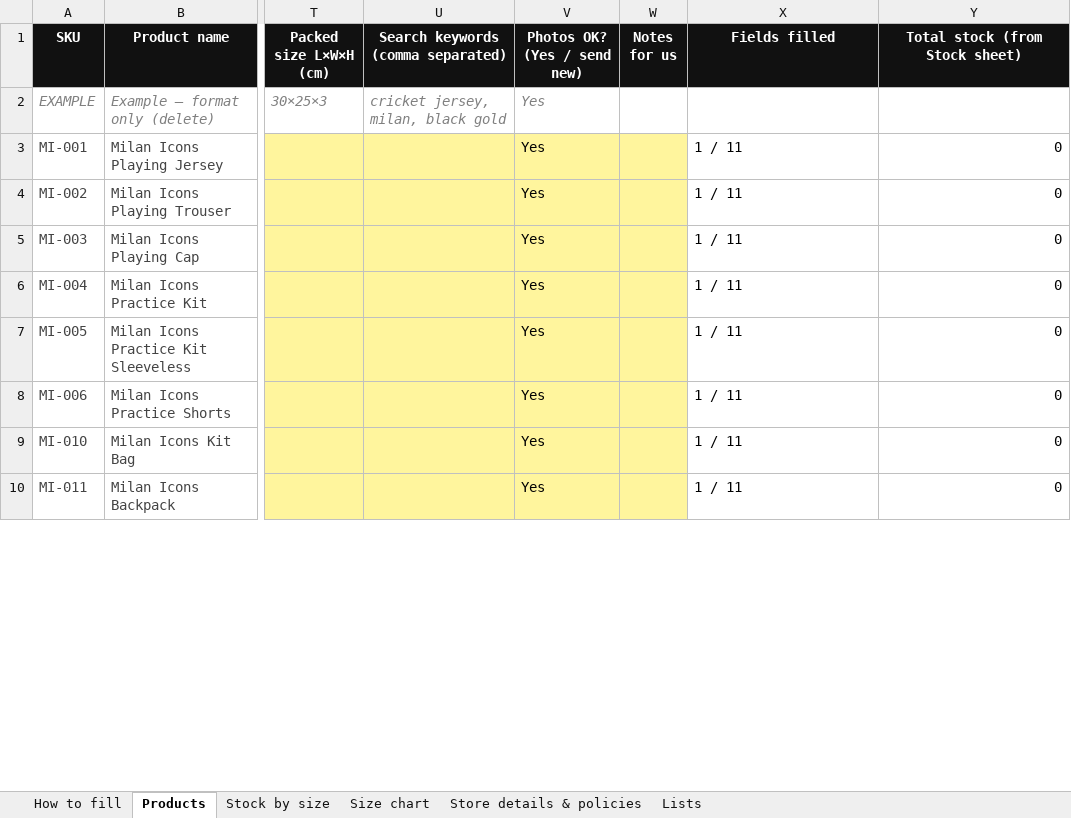
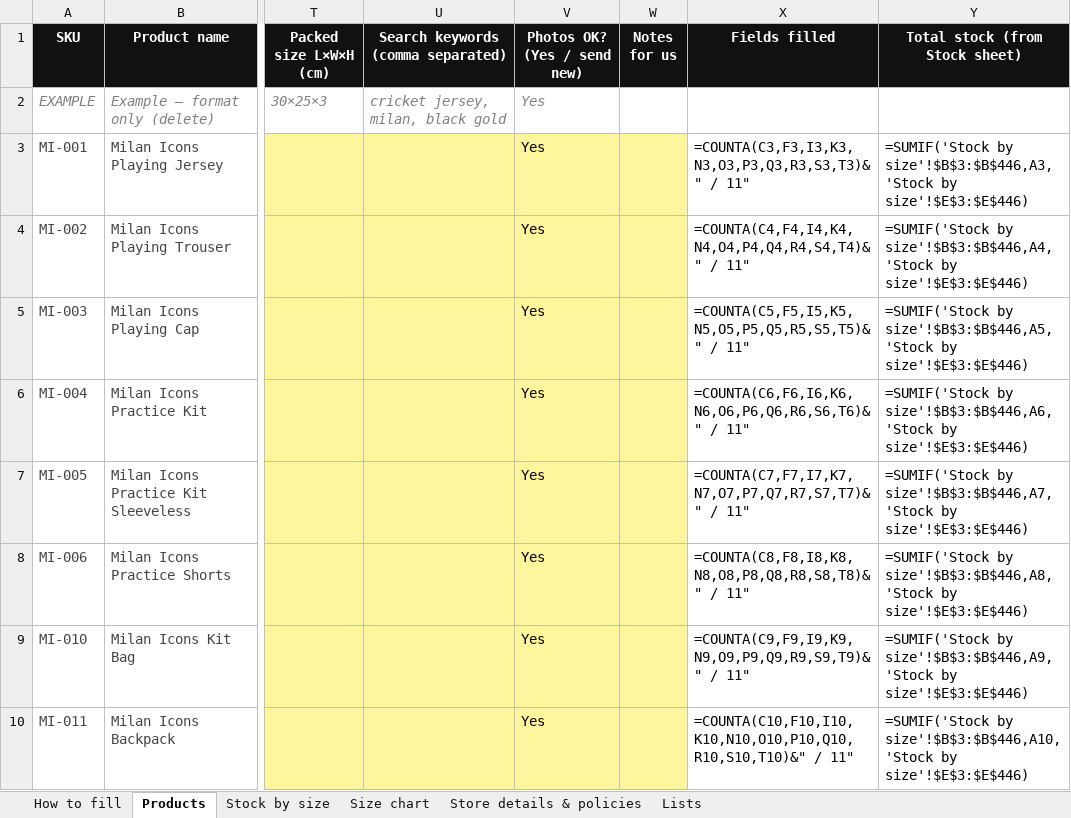
Before and after one commit to Udyanshgulati/RLlogistics, an Excel workbook: commerce/storefront/catalog/client-sheets/Schermo_Product_Listing_Sheet.xlsx, sheet Products, drawn as a sheet; only a part is shown, gaps mark what is left out; values as stored, in another font and other column widths than the file's, no borders; formulas without a stored value are shown as written; charts and pictures not drawn; the diff covers the shown part only; the diff names each change by its address in the sheet, - before the commit and + after, or states it on an @@ line.

```diff
--- a/commerce/storefront/catalog/client-sheets/Schermo_Product_Listing_Sheet.xlsx (sheet Products)
+++ b/commerce/storefront/catalog/client-sheets/Schermo_Product_Listing_Sheet.xlsx (sheet Products)
-X3 (Fields filled): 1 / 11
+X3 (Fields filled): =COUNTA(C3,F3,I3,K3,N3,O3,P3,Q3,R3,S3,T3)&" / 11"
-Y3 (Total stock (from Stock sheet)): 0
+Y3 (Total stock (from Stock sheet)): =SUMIF('Stock by size'!$B$3:$B$446,A3,'Stock by size'!$E$3:$E$446)
-X4 (Fields filled): 1 / 11
+X4 (Fields filled): =COUNTA(C4,F4,I4,K4,N4,O4,P4,Q4,R4,S4,T4)&" / 11"
-Y4 (Total stock (from Stock sheet)): 0
+Y4 (Total stock (from Stock sheet)): =SUMIF('Stock by size'!$B$3:$B$446,A4,'Stock by size'!$E$3:$E$446)
-X5 (Fields filled): 1 / 11
+X5 (Fields filled): =COUNTA(C5,F5,I5,K5,N5,O5,P5,Q5,R5,S5,T5)&" / 11"
-Y5 (Total stock (from Stock sheet)): 0
+Y5 (Total stock (from Stock sheet)): =SUMIF('Stock by size'!$B$3:$B$446,A5,'Stock by size'!$E$3:$E$446)
-X6 (Fields filled): 1 / 11
+X6 (Fields filled): =COUNTA(C6,F6,I6,K6,N6,O6,P6,Q6,R6,S6,T6)&" / 11"
-Y6 (Total stock (from Stock sheet)): 0
+Y6 (Total stock (from Stock sheet)): =SUMIF('Stock by size'!$B$3:$B$446,A6,'Stock by size'!$E$3:$E$446)
-X7 (Fields filled): 1 / 11
+X7 (Fields filled): =COUNTA(C7,F7,I7,K7,N7,O7,P7,Q7,R7,S7,T7)&" / 11"
-Y7 (Total stock (from Stock sheet)): 0
+Y7 (Total stock (from Stock sheet)): =SUMIF('Stock by size'!$B$3:$B$446,A7,'Stock by size'!$E$3:$E$446)
-X8 (Fields filled): 1 / 11
+X8 (Fields filled): =COUNTA(C8,F8,I8,K8,N8,O8,P8,Q8,R8,S8,T8)&" / 11"
-Y8 (Total stock (from Stock sheet)): 0
+Y8 (Total stock (from Stock sheet)): =SUMIF('Stock by size'!$B$3:$B$446,A8,'Stock by size'!$E$3:$E$446)
-X9 (Fields filled): 1 / 11
+X9 (Fields filled): =COUNTA(C9,F9,I9,K9,N9,O9,P9,Q9,R9,S9,T9)&" / 11"
-Y9 (Total stock (from Stock sheet)): 0
+Y9 (Total stock (from Stock sheet)): =SUMIF('Stock by size'!$B$3:$B$446,A9,'Stock by size'!$E$3:$E$446)
-X10 (Fields filled): 1 / 11
+X10 (Fields filled): =COUNTA(C10,F10,I10,K10,N10,O10,P10,Q10,R10,S10,T10)&" / 11"
-Y10 (Total stock (from Stock sheet)): 0
+Y10 (Total stock (from Stock sheet)): =SUMIF('Stock by size'!$B$3:$B$446,A10,'Stock by size'!$E$3:$E$446)
```
Also changed, not shown: 90 added rows and 32 edited cells elsewhere in this sheet, sheet Stock by size, sheet Size chart, charts or pictures, 2 other files.
